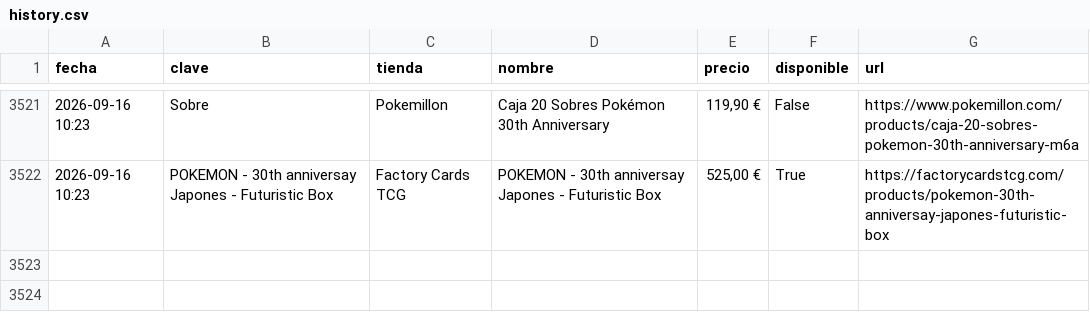
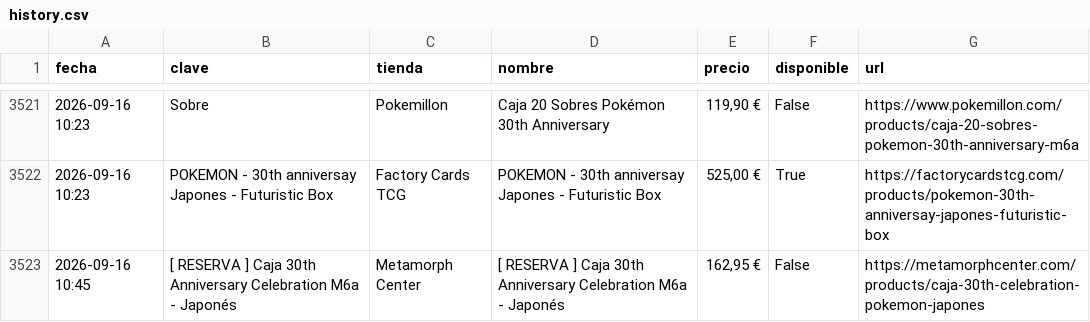
Before and after one commit to YellowComet/diego_scraper_webs, a CSV file: history.csv, drawn as a sheet; only a part is shown, gaps mark what is left out; the diff names each change by its address in the sheet, - before the commit and + after, or states it on an @@ line.

```diff
--- a/history.csv
+++ b/history.csv
+row 3523: 2026-09-16 10:45 | [ RESERVA ] Caja 30th Anniversary Celebration M6a - Japonés | Metamorph Center | [ RESERVA ] Caja 30th Anniversary Celebration M6a - Japonés | 162,95 € | False | https://metamorphcenter.com/products/caja-30th-celebration-pokemon-japones
```
Also changed, not shown: 3 other files.
